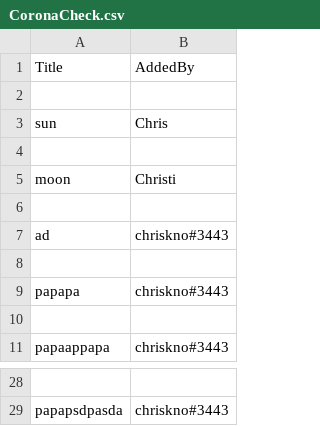
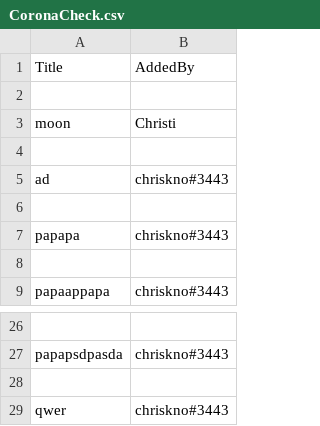
Before and after one commit to lu-kno/DiscordListingBot, a CSV file: data/CoronaCheck.csv, drawn as a sheet; only a part is shown, gaps mark what is left out; removed rows and columns are numbered as before the commit, all else as after; the diff names each change by its address in the sheet, - before the commit and + after, or states it on an @@ line.

```diff
--- a/data/CoronaCheck.csv
+++ b/data/CoronaCheck.csv
-row 3: sun | Chris
-row 4: (empty)
+row 28: (empty)
+row 29: qwer | chriskno#3443
```
Also changed, not shown: 2 other files.
